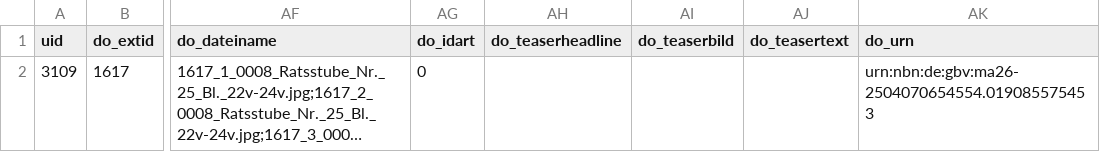
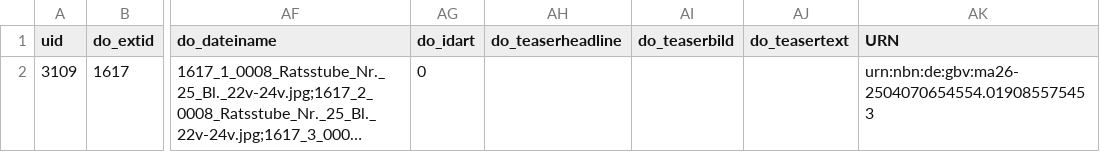
Before and after one commit to KayRail/csv-test, a CSV file: importtest.csv, drawn as a sheet; only a part is shown, gaps mark what is left out; long unchanged cells end in …; the diff names each change by its address in the sheet, - before the commit and + after, or states it on an @@ line.

Commit message:
Update importtest.csv

```diff
--- a/importtest.csv
+++ b/importtest.csv
-AK1: do_urn
+AK1: URN
```
